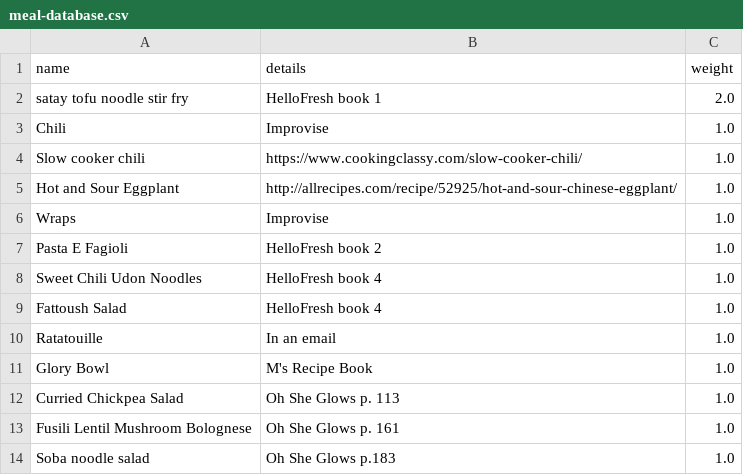
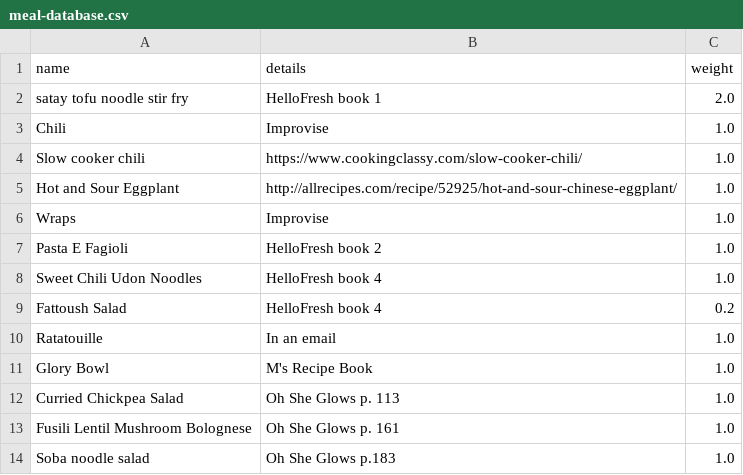
Before and after one commit to QEDan/meal-planning, a CSV file: meal-database.csv, drawn as a sheet.

Commit message:
lower score for Fattoush

```diff
--- a/meal-database.csv
+++ b/meal-database.csv
@@ -8,3 +8,3 @@ Pasta E Fagioli,HelloFresh book 2,1.0
 Sweet Chili Udon Noodles,HelloFresh book 4,1.0
-Fattoush Salad,HelloFresh book 4,1.0
+Fattoush Salad,HelloFresh book 4,0.2
 Ratatouille,In an email,1.0
```
